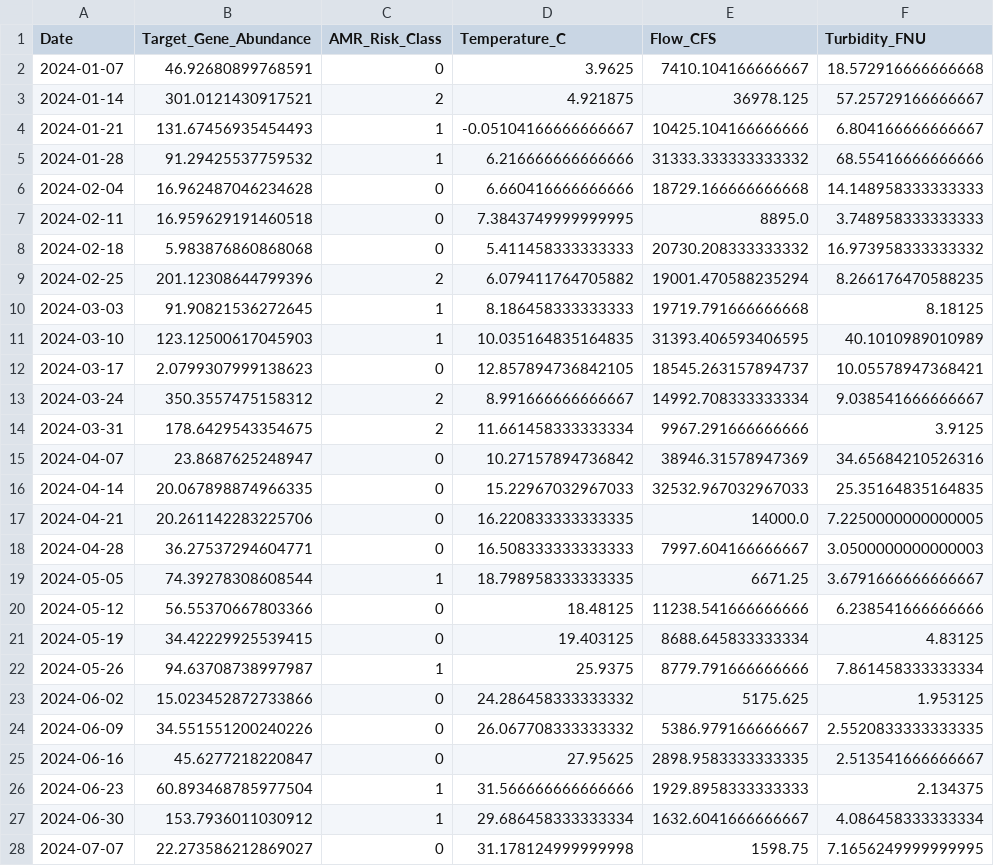
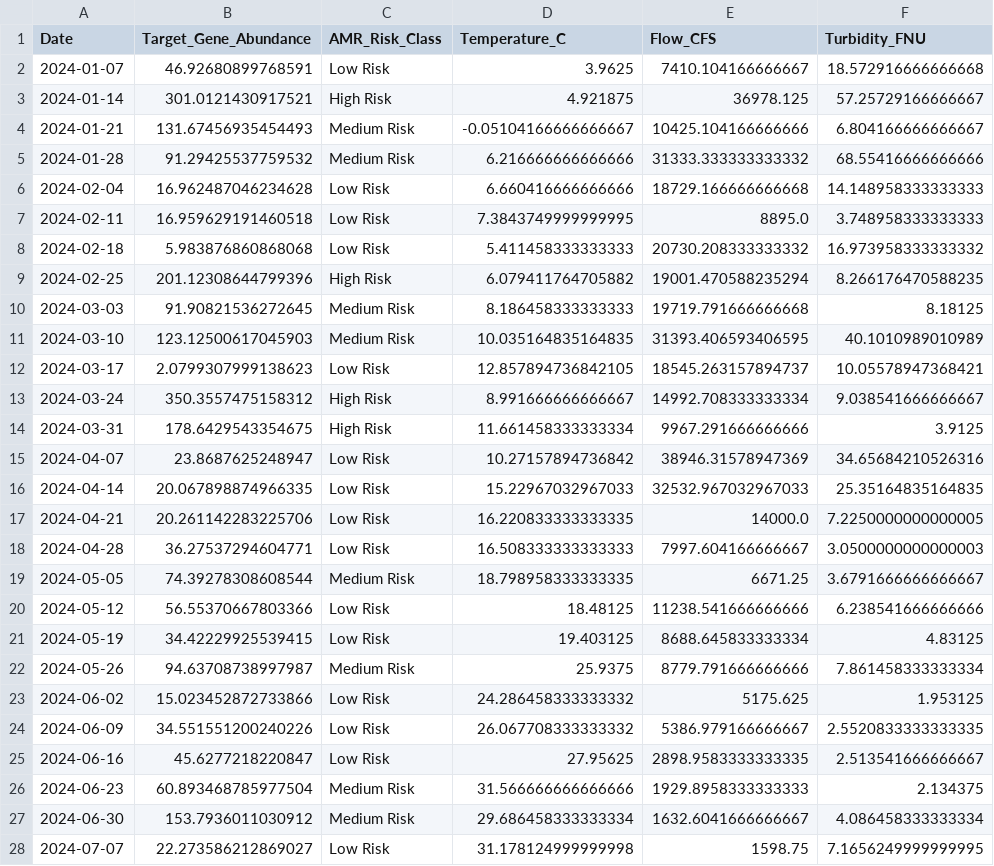
Before and after one commit to ShayLuan/BioWatch, a CSV file: ML/final_training_set.csv, drawn as a sheet; only a part is shown; the diff covers the shown part only; the diff names each change by its address in the sheet, - before the commit and + after, or states it on an @@ line.

```diff
--- a/ML/final_training_set.csv
+++ b/ML/final_training_set.csv
-C2 (AMR_Risk_Class): 0
+C2 (AMR_Risk_Class): Low Risk
-C3 (AMR_Risk_Class): 2
+C3 (AMR_Risk_Class): High Risk
-C4:C5 (AMR_Risk_Class): 1
+C4:C5 (AMR_Risk_Class): Medium Risk
-C6:C8 (AMR_Risk_Class): 0
+C6:C8 (AMR_Risk_Class): Low Risk
-C9 (AMR_Risk_Class): 2
+C9 (AMR_Risk_Class): High Risk
-C10:C11 (AMR_Risk_Class): 1
+C10:C11 (AMR_Risk_Class): Medium Risk
-C12 (AMR_Risk_Class): 0
+C12 (AMR_Risk_Class): Low Risk
-C13:C14 (AMR_Risk_Class): 2
+C13:C14 (AMR_Risk_Class): High Risk
-C15:C18 (AMR_Risk_Class): 0
+C15:C18 (AMR_Risk_Class): Low Risk
-C19 (AMR_Risk_Class): 1
+C19 (AMR_Risk_Class): Medium Risk
-C20:C21 (AMR_Risk_Class): 0
+C20:C21 (AMR_Risk_Class): Low Risk
-C22 (AMR_Risk_Class): 1
+C22 (AMR_Risk_Class): Medium Risk
-C23:C25 (AMR_Risk_Class): 0
+C23:C25 (AMR_Risk_Class): Low Risk
-C26:C27 (AMR_Risk_Class): 1
+C26:C27 (AMR_Risk_Class): Medium Risk
-C28 (AMR_Risk_Class): 0
+C28 (AMR_Risk_Class): Low Risk
```
Also changed, not shown: 76 edited cells elsewhere in this file, ML/X_test_scaled.csv, ML/X_train_scaled.csv, 12 other files.
